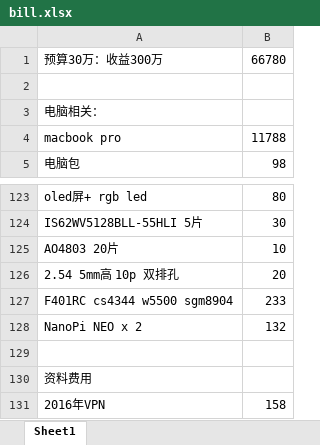
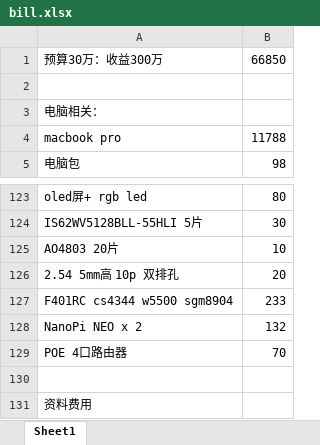
Before and after one commit to marek1914/src, an Excel workbook: data/bill.xlsx, sheet Sheet1, drawn as a sheet; only a part is shown, gaps mark what is left out; the shorter side is filled out with more unchanged rows; values as stored, in another font and other column widths than the file's, no borders; the diff names each change by its address in the sheet, - before the commit and + after, or states it on an @@ line.

```diff
--- a/data/bill.xlsx (sheet Sheet1)
+++ b/data/bill.xlsx (sheet Sheet1)
-B1: 66780
+B1: 66850
+row 129: POE 4口路由器 | 70
```
Also changed, not shown: 5 other files.
